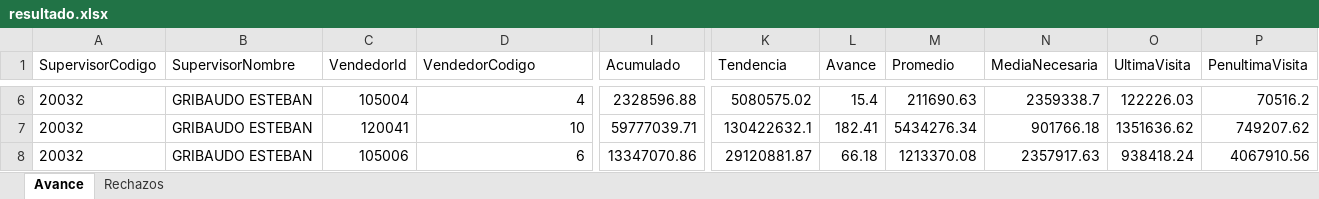
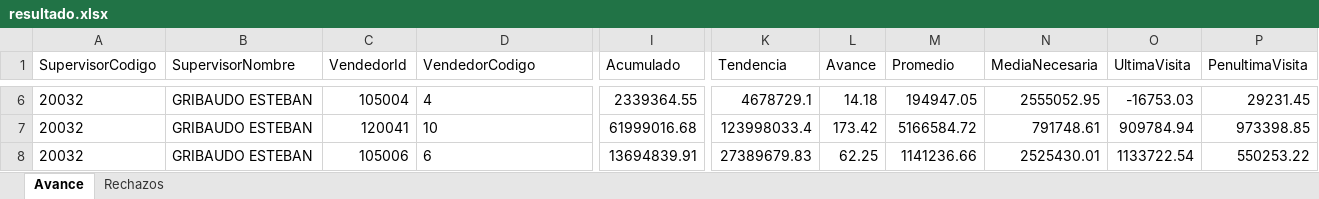
Before and after one commit to matiastorrespyp/orbit-matinal-penaflor, an Excel workbook: 01_INPUTS/resultado.xlsx, sheet Avance, drawn as a sheet; only a part is shown, gaps mark what is left out; values as stored, in another font and other column widths than the file's, no borders; table styles not drawn; the diff covers the shown part only; the diff names each change by its address in the sheet, - before the commit and + after, or states it on an @@ line.

```diff
--- a/01_INPUTS/resultado.xlsx (sheet Avance)
+++ b/01_INPUTS/resultado.xlsx (sheet Avance)
-D6:D8 alignment: right
+D6:D8 alignment: left
-I6 (Acumulado): 2328596.88
+I6 (Acumulado): 2339364.55
-K6 (Tendencia): 5080575.02
+K6 (Tendencia): 4678729.1
-L6 (Avance): 15.4
+L6 (Avance): 14.18
-M6 (Promedio): 211690.63
+M6 (Promedio): 194947.05
-N6 (MediaNecesaria): 2359338.7
+N6 (MediaNecesaria): 2555052.95
-O6 (UltimaVisita): 122226.03
+O6 (UltimaVisita): -16753.03
-P6 (PenultimaVisita): 70516.2
+P6 (PenultimaVisita): 29231.45
-I7 (Acumulado): 59777039.71
+I7 (Acumulado): 61999016.68
-K7 (Tendencia): 130422632.1
+K7 (Tendencia): 123998033.4
-L7 (Avance): 182.41
+L7 (Avance): 173.42
-M7 (Promedio): 5434276.34
+M7 (Promedio): 5166584.72
-N7 (MediaNecesaria): 901766.18
+N7 (MediaNecesaria): 791748.61
-O7 (UltimaVisita): 1351636.62
+O7 (UltimaVisita): 909784.94
-P7 (PenultimaVisita): 749207.62
+P7 (PenultimaVisita): 973398.85
-I8 (Acumulado): 13347070.86
+I8 (Acumulado): 13694839.91
-K8 (Tendencia): 29120881.87
+K8 (Tendencia): 27389679.83
-L8 (Avance): 66.18
+L8 (Avance): 62.25
-M8 (Promedio): 1213370.08
+M8 (Promedio): 1141236.66
-N8 (MediaNecesaria): 2357917.63
+N8 (MediaNecesaria): 2525430.01
-O8 (UltimaVisita): 938418.24
+O8 (UltimaVisita): 1133722.54
-P8 (PenultimaVisita): 4067910.56
+P8 (PenultimaVisita): 550253.22
```
Also changed, not shown: 25 edited cells and cell formats elsewhere in this sheet, sheet Rechazos, 10 other files.
